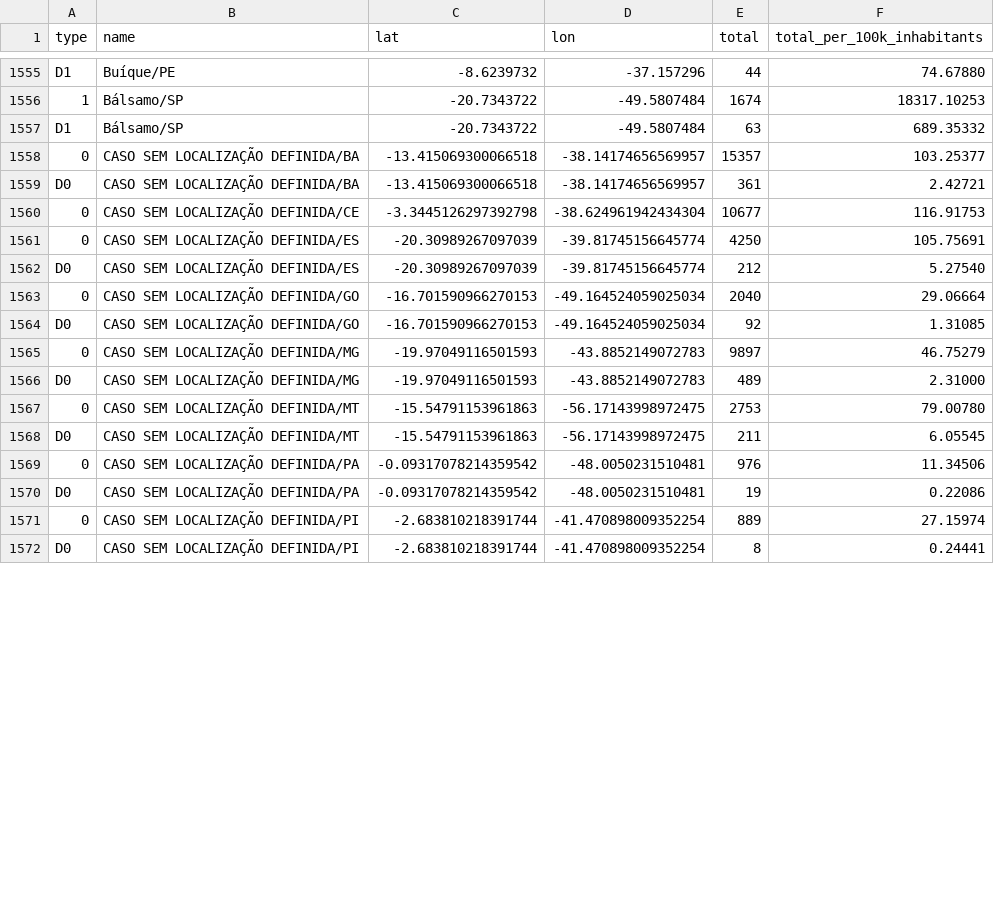
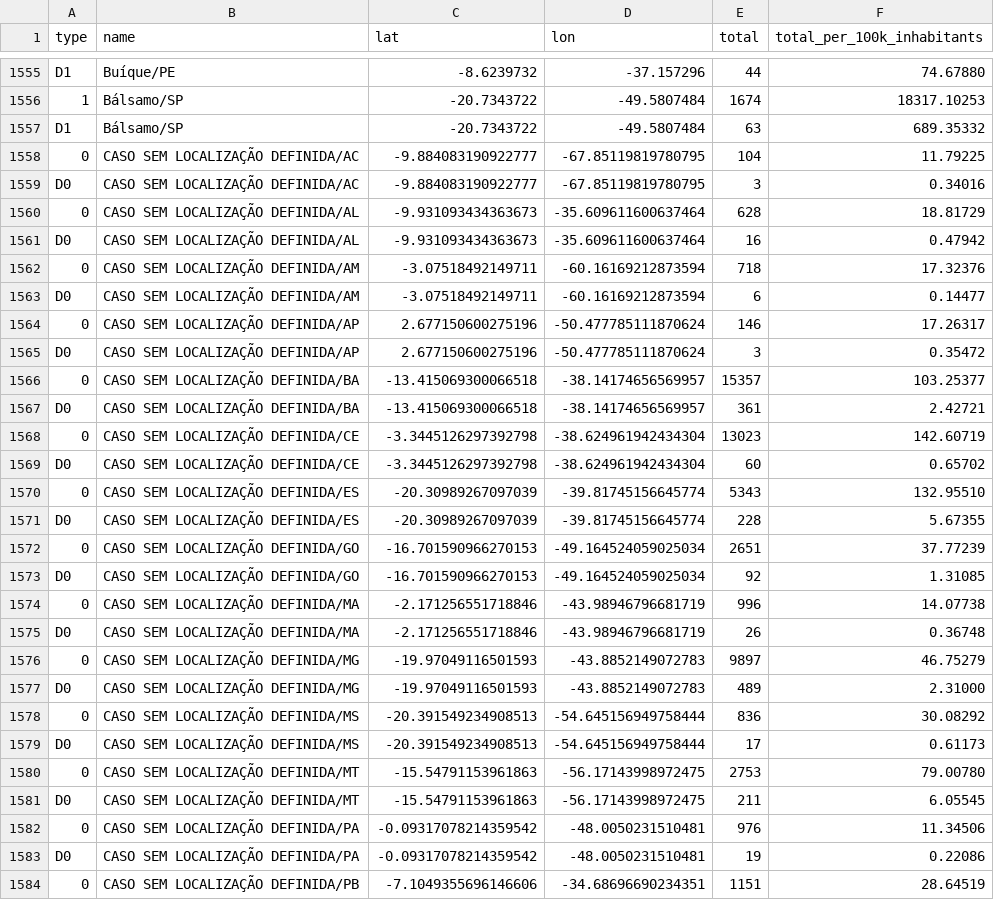
Before and after one commit to araguaci/covid19br, a CSV file: cases-gps.csv, drawn as a sheet; only a part is shown, gaps mark what is left out; the shorter side is filled out with more unchanged rows; the diff covers the shown part only.

```diff
--- a/cases-gps.csv
+++ b/cases-gps.csv
@@ -1557,11 +1557,24 @@ D1,Buíque/PE,-8.6239732,-37.157296,44,74.67880
 D1,Bálsamo/SP,-20.7343722,-49.5807484,63,689.35332
+0,CASO SEM LOCALIZAÇÃO DEFINIDA/AC,-9.884083190922777,-67.85119819780795,104,11.79225
+D0,CASO SEM LOCALIZAÇÃO DEFINIDA/AC,-9.884083190922777,-67.85119819780795,3,0.34016
+0,CASO SEM LOCALIZAÇÃO DEFINIDA/AL,-9.931093434363673,-35.609611600637464,628,18.81729
+D0,CASO SEM LOCALIZAÇÃO DEFINIDA/AL,-9.931093434363673,-35.609611600637464,16,0.47942
+0,CASO SEM LOCALIZAÇÃO DEFINIDA/AM,-3.07518492149711,-60.16169212873594,718,17.32376
+D0,CASO SEM LOCALIZAÇÃO DEFINIDA/AM,-3.07518492149711,-60.16169212873594,6,0.14477
+0,CASO SEM LOCALIZAÇÃO DEFINIDA/AP,2.677150600275196,-50.477785111870624,146,17.26317
+D0,CASO SEM LOCALIZAÇÃO DEFINIDA/AP,2.677150600275196,-50.477785111870624,3,0.35472
 0,CASO SEM LOCALIZAÇÃO DEFINIDA/BA,-13.415069300066518,-38.14174656569957,15357,103.25377
 D0,CASO SEM LOCALIZAÇÃO DEFINIDA/BA,-13.415069300066518,-38.14174656569957,361,2.42721
-0,CASO SEM LOCALIZAÇÃO DEFINIDA/CE,-3.3445126297392798,-38.624961942434304,10677,116.91753
-0,CASO SEM LOCALIZAÇÃO DEFINIDA/ES,-20.30989267097039,-39.81745156645774,4250,105.75691
-D0,CASO SEM LOCALIZAÇÃO DEFINIDA/ES,-20.30989267097039,-39.81745156645774,212,5.27540
-0,CASO SEM LOCALIZAÇÃO DEFINIDA/GO,-16.701590966270153,-49.164524059025034,2040,29.06664
+0,CASO SEM LOCALIZAÇÃO DEFINIDA/CE,-3.3445126297392798,-38.624961942434304,13023,142.60719
+D0,CASO SEM LOCALIZAÇÃO DEFINIDA/CE,-3.3445126297392798,-38.624961942434304,60,0.65702
+0,CASO SEM LOCALIZAÇÃO DEFINIDA/ES,-20.30989267097039,-39.81745156645774,5343,132.95510
+D0,CASO SEM LOCALIZAÇÃO DEFINIDA/ES,-20.30989267097039,-39.81745156645774,228,5.67355
+0,CASO SEM LOCALIZAÇÃO DEFINIDA/GO,-16.701590966270153,-49.164524059025034,2651,37.77239
 D0,CASO SEM LOCALIZAÇÃO DEFINIDA/GO,-16.701590966270153,-49.164524059025034,92,1.31085
+0,CASO SEM LOCALIZAÇÃO DEFINIDA/MA,-2.171256551718846,-43.98946796681719,996,14.07738
+D0,CASO SEM LOCALIZAÇÃO DEFINIDA/MA,-2.171256551718846,-43.98946796681719,26,0.36748
 0,CASO SEM LOCALIZAÇÃO DEFINIDA/MG,-19.97049116501593,-43.8852149072783,9897,46.75279
 D0,CASO SEM LOCALIZAÇÃO DEFINIDA/MG,-19.97049116501593,-43.8852149072783,489,2.31000
+0,CASO SEM LOCALIZAÇÃO DEFINIDA/MS,-20.391549234908513,-54.645156949758444,836,30.08292
+D0,CASO SEM LOCALIZAÇÃO DEFINIDA/MS,-20.391549234908513,-54.645156949758444,17,0.61173
 0,CASO SEM LOCALIZAÇÃO DEFINIDA/MT,-15.54791153961863,-56.17143998972475,2753,79.00780
@@ -1570 +1583,2 @@ D0,CASO SEM LOCALIZAÇÃO DEFINIDA/MT,-15.54791153961863,-56.17143998972475,211,
 D0,CASO SEM LOCALIZAÇÃO DEFINIDA/PA,-0.09317078214359542,-48.0050231510481,19,0.22086
+0,CASO SEM LOCALIZAÇÃO DEFINIDA/PB,-7.1049355696146606,-34.68696690234351,1151,28.64519
```
Also changed, not shown: 7 added rows and 8 edited cells elsewhere in this file, cases-brazil-cities.csv, cases-brazil-total.csv, 4 other files.
